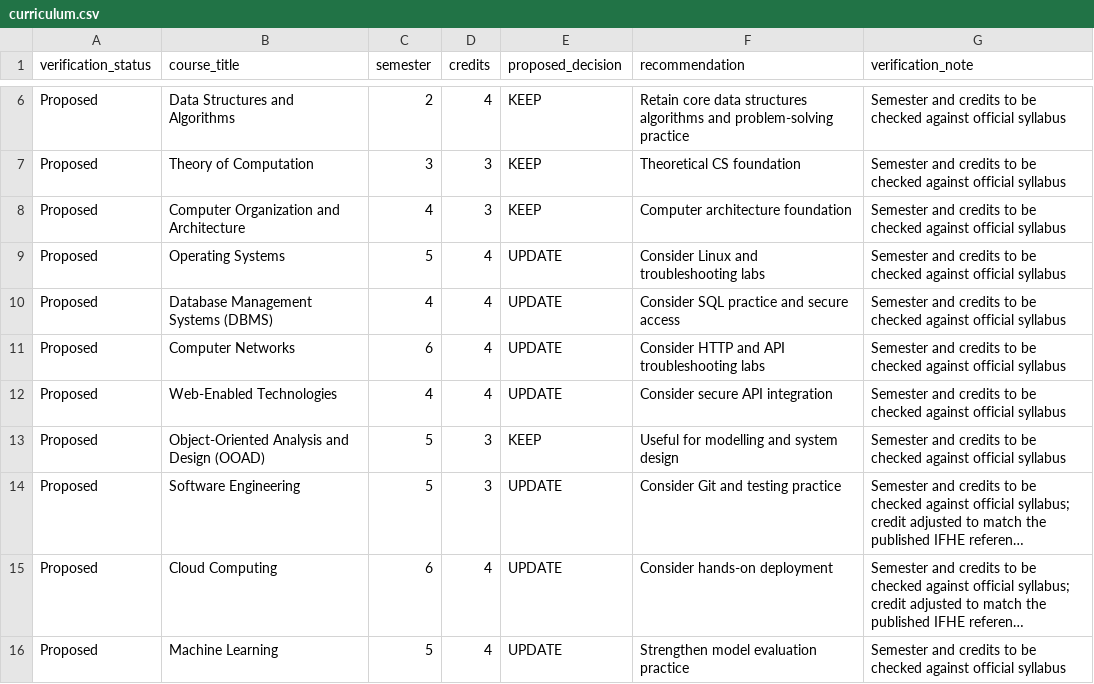
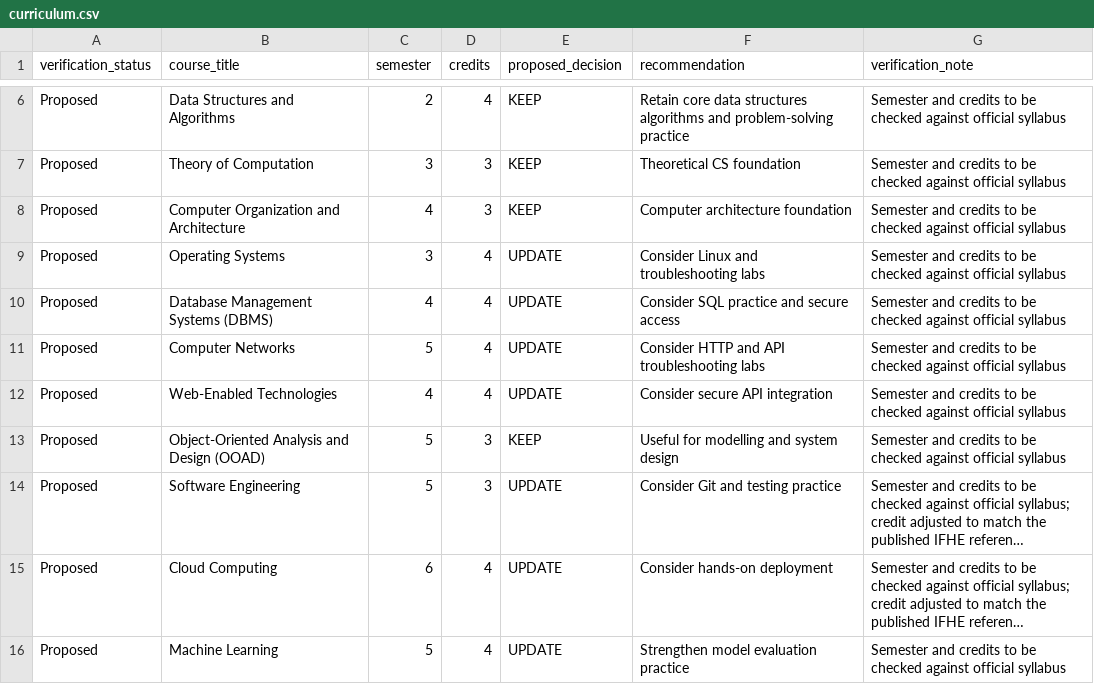
Before and after one commit to babhisheksingh009-eng/HKAIVERSE-Round2, a CSV file: Task-2-Curriculum-Analysis/data/curriculum.csv, drawn as a sheet; only a part is shown, gaps mark what is left out; long unchanged cells end in ….

Commit message:
Correct curriculum semester mappings

```diff
--- a/Task-2-Curriculum-Analysis/data/curriculum.csv
+++ b/Task-2-Curriculum-Analysis/data/curriculum.csv
@@ -8,5 +8,5 @@ Proposed,Theory of Computation,3,3,KEEP,Theoretical CS foundation,Semester and c
 Proposed,Computer Organization and Architecture,4,3,KEEP,Computer architecture foundation,Semester and credits to be checked against official syllabus
-Proposed,Operating Systems,5,4,UPDATE,Consider Linux and troubleshooting labs,Semester and credits to be checked against official syllabus
+Proposed,Operating Systems,3,4,UPDATE,Consider Linux and troubleshooting labs,Semester and credits to be checked against official syllabus
 Proposed,Database Management Systems (DBMS),4,4,UPDATE,Consider SQL practice and secure access,Semester and credits to be checked against official syllabus
-Proposed,Computer Networks,6,4,UPDATE,Consider HTTP and API troubleshooting labs,Semester and credits to be checked against official syllabus
+Proposed,Computer Networks,5,4,UPDATE,Consider HTTP and API troubleshooting labs,Semester and credits to be checked against official syllabus
 Proposed,Web-Enabled Technologies,4,4,UPDATE,Consider secure API integration,Semester and credits to be checked against official syllabus
```
